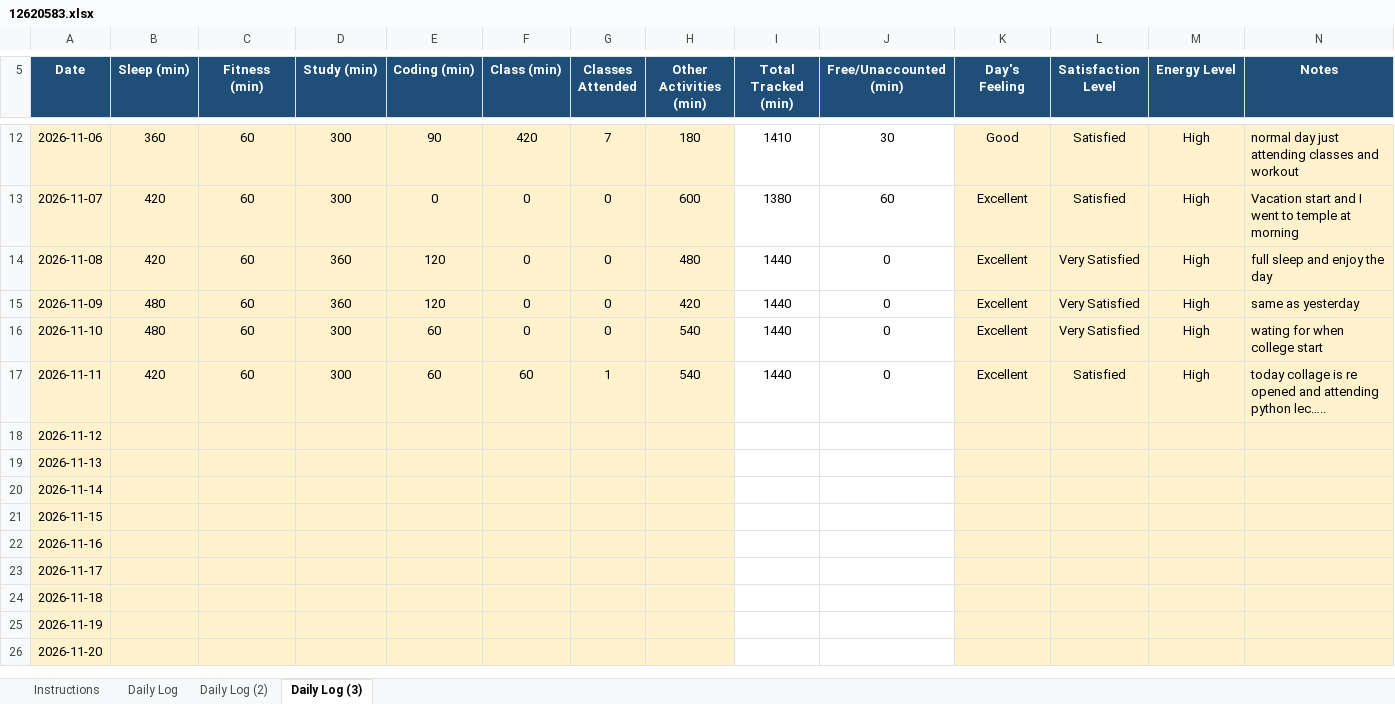
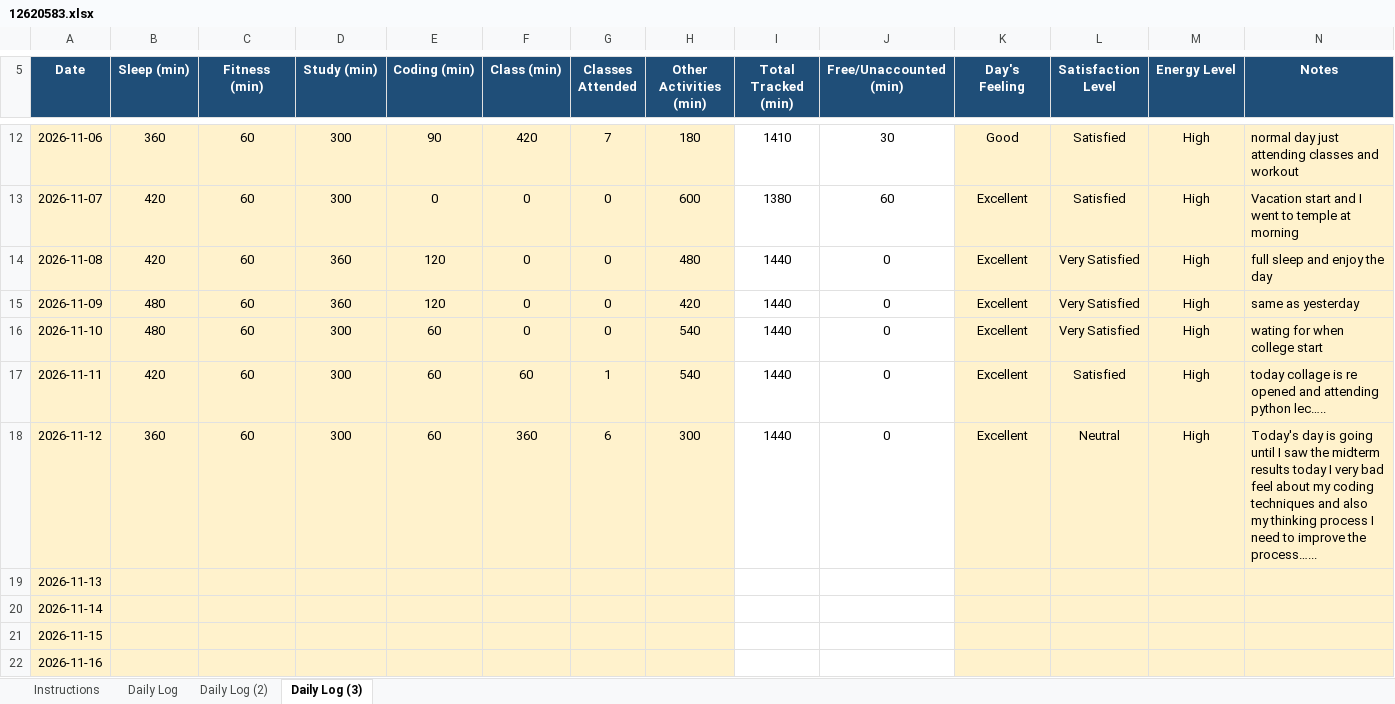
Before and after one commit to mrvithubunge01/CAP776, an Excel workbook: 12620583.xlsx, sheet Daily Log (3), drawn as a sheet; only a part is shown, gaps mark what is left out; the shorter side is filled out with more unchanged rows; values as stored, in another font and other column widths than the file's, no borders; conditional formats not drawn; the diff names each change by its address in the sheet, - before the commit and + after, or states it on an @@ line.

Commit message:
commit

```diff
--- a/12620583.xlsx (sheet Daily Log (3))
+++ b/12620583.xlsx (sheet Daily Log (3))
-B18 (Sleep (min)): (empty)
+B18 (Sleep (min)): 360
-C18 (Fitness (min)): (empty)
+C18 (Fitness (min)): 60
-D18 (Study (min)): (empty)
+D18 (Study (min)): 300
-E18 (Coding (min)): (empty)
+E18 (Coding (min)): 60
-F18 (Class (min)): (empty)
+F18 (Class (min)): 360
-G18 (Classes Attended): (empty)
+G18 (Classes Attended): 6
-H18 (Other Activities (min)): (empty)
+H18 (Other Activities (min)): 300
-I18 (Total Tracked (min)): (empty)
+I18 (Total Tracked (min)): 1440
-J18 (Free/Unaccounted (min)): (empty)
+J18 (Free/Unaccounted (min)): 0
-K18 (Day's Feeling): (empty)
+K18 (Day's Feeling): Excellent
-L18 (Satisfaction Level): (empty)
+L18 (Satisfaction Level): Neutral
-M18 (Energy Level): (empty)
+M18 (Energy Level): High
-N18 (Notes): (empty)
+N18 (Notes): Today's day is going until I saw the midterm results today I very bad feel about my coding techniques and also my thinking process I need to improve the process…...
```
